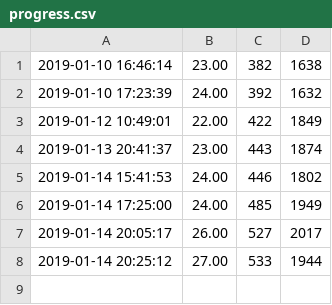
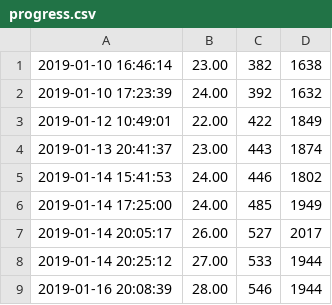
Before and after one commit to Mikulas/thesis, a CSV file: progress.csv, drawn as a sheet.

```diff
--- a/progress.csv
+++ b/progress.csv
@@ -8 +8,2 @@
 2019-01-14 20:25:12,27.00,533,1944
+2019-01-16 20:08:39,28.00,546,1944
```
Also changed, not shown: 4 other files.
